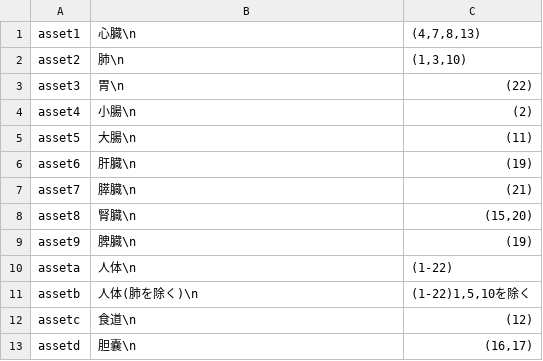
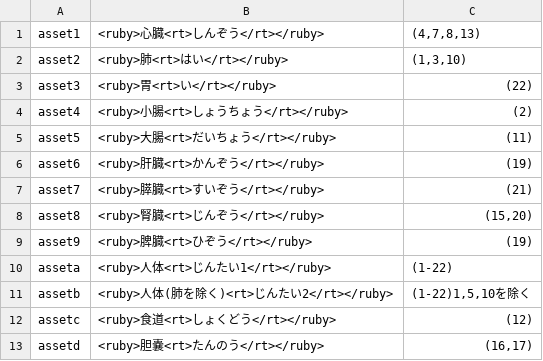
Before and after one commit to m5071106/Medicalpark2024, a CSV file: resources/word_list.csv, drawn as a sheet.

```diff
--- a/resources/word_list.csv
+++ b/resources/word_list.csv
@@ -1,13 +1,13 @@
-"asset1","心臓\n","(4,7,8,13)"
-"asset2","肺\n","(1,3,10)"
-"asset3","胃\n","(22)"
-"asset4","小腸\n","(2)"
-"asset5","大腸\n","(11)"
-"asset6","肝臓\n","(19)"
-"asset7","膵臓\n","(21)"
-"asset8","腎臓\n","(15,20)"
-"asset9","脾臓\n","(19)"
-"asseta","人体\n","(1-22)"
-"assetb","人体(肺を除く)\n","(1-22)1,5,10を除く"
-"assetc","食道\n","(12)"
-"assetd","胆嚢\n","(16,17)"
+"asset1","<ruby>心臓<rt>しんぞう</rt></ruby>","(4,7,8,13)"
+"asset2","<ruby>肺<rt>はい</rt></ruby>","(1,3,10)"
+"asset3","<ruby>胃<rt>い</rt></ruby>","(22)"
+"asset4","<ruby>小腸<rt>しょうちょう</rt></ruby>","(2)"
+"asset5","<ruby>大腸<rt>だいちょう</rt></ruby>","(11)"
+"asset6","<ruby>肝臓<rt>かんぞう</rt></ruby>","(19)"
+"asset7","<ruby>膵臓<rt>すいぞう</rt></ruby>","(21)"
+"asset8","<ruby>腎臓<rt>じんぞう</rt></ruby>","(15,20)"
+"asset9","<ruby>脾臓<rt>ひぞう</rt></ruby>","(19)"
+"asseta","<ruby>人体<rt>じんたい1</rt></ruby>","(1-22)"
+"assetb","<ruby>人体(肺を除く)<rt>じんたい2</rt></ruby>","(1-22)1,5,10を除く"
+"assetc","<ruby>食道<rt>しょくどう</rt></ruby>","(12)"
+"assetd","<ruby>胆嚢<rt>たんのう</rt></ruby>","(16,17)"
```
Also changed, not shown: 6 other files.
